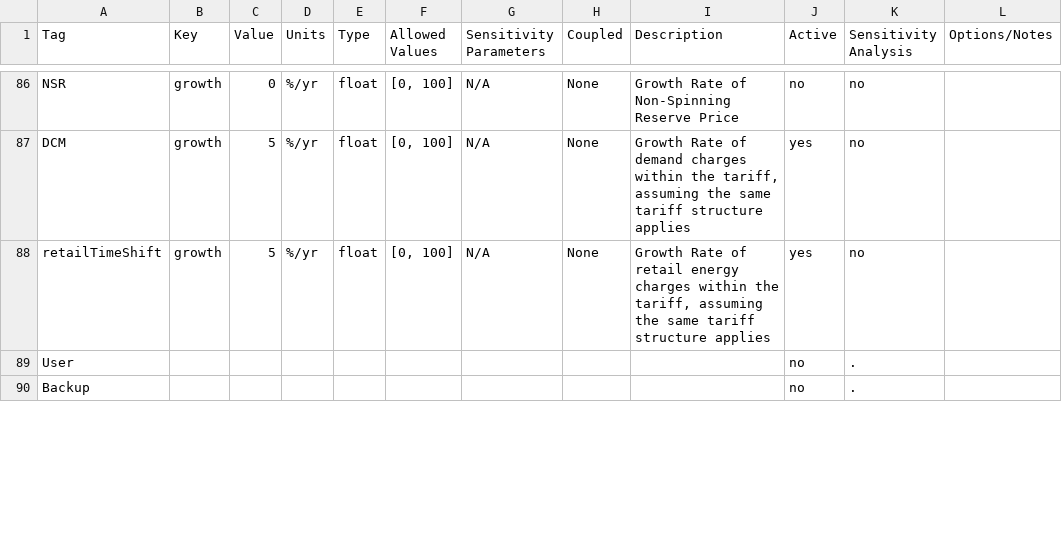
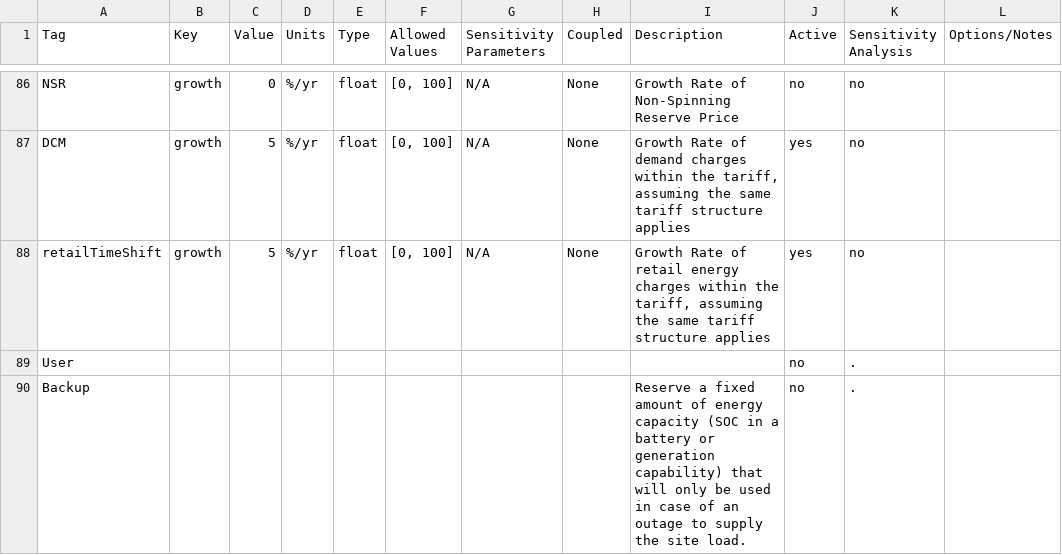
Before and after one commit to irizvanoghlu/Avantus, a CSV file: Model_Parameters_Template_DER.csv, drawn as a sheet; only a part is shown, gaps mark what is left out; the diff covers the shown part only.

Commit message:
attatching model parameters template with full descriptions and all possible tags&values

```diff
--- a/Model_Parameters_Template_DER.csv
+++ b/Model_Parameters_Template_DER.csv
@@ -89,2 +89,2 @@ retailTimeShift,growth,5,%/yr,float,"[0, 100]",N/A,None,"Growth Rate of retail e
 User,,,,,,,,,no,.,
-Backup,,,,,,,,,no,.,
+Backup,,,,,,,,Reserve a fixed amount of energy capacity (SOC in a battery or generation capability) that will only be used in case of an outage to supply the site load.,no,.,
```
Also changed, not shown: 5 edited cells elsewhere in this file, 1 other file.
